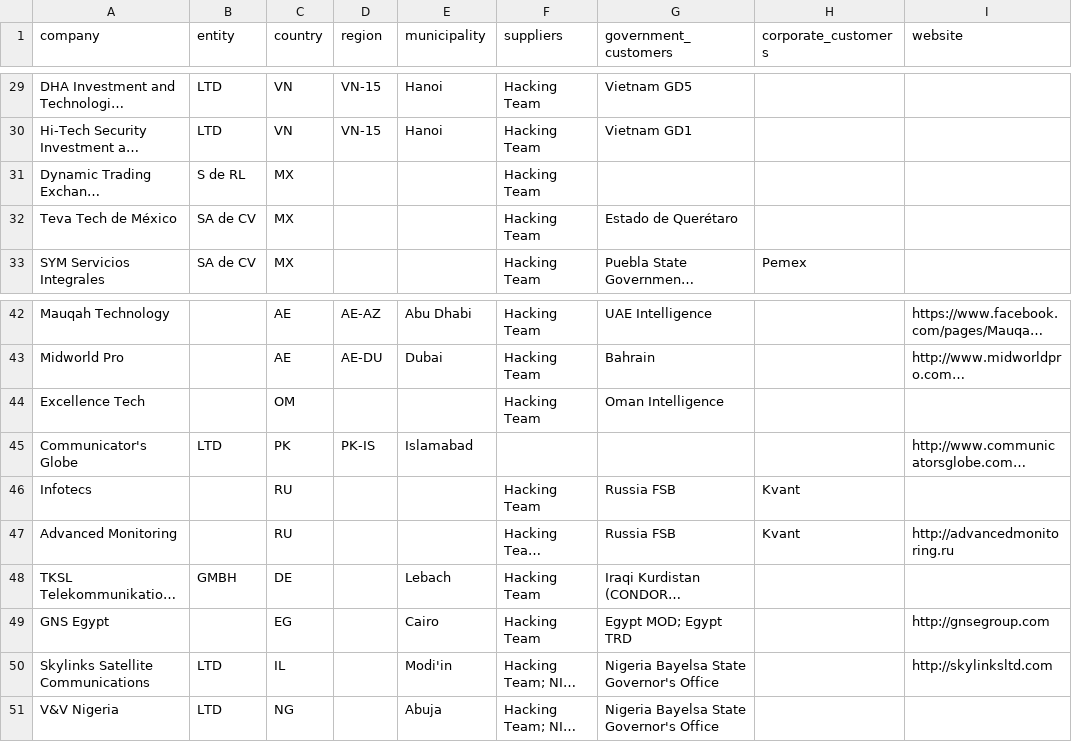
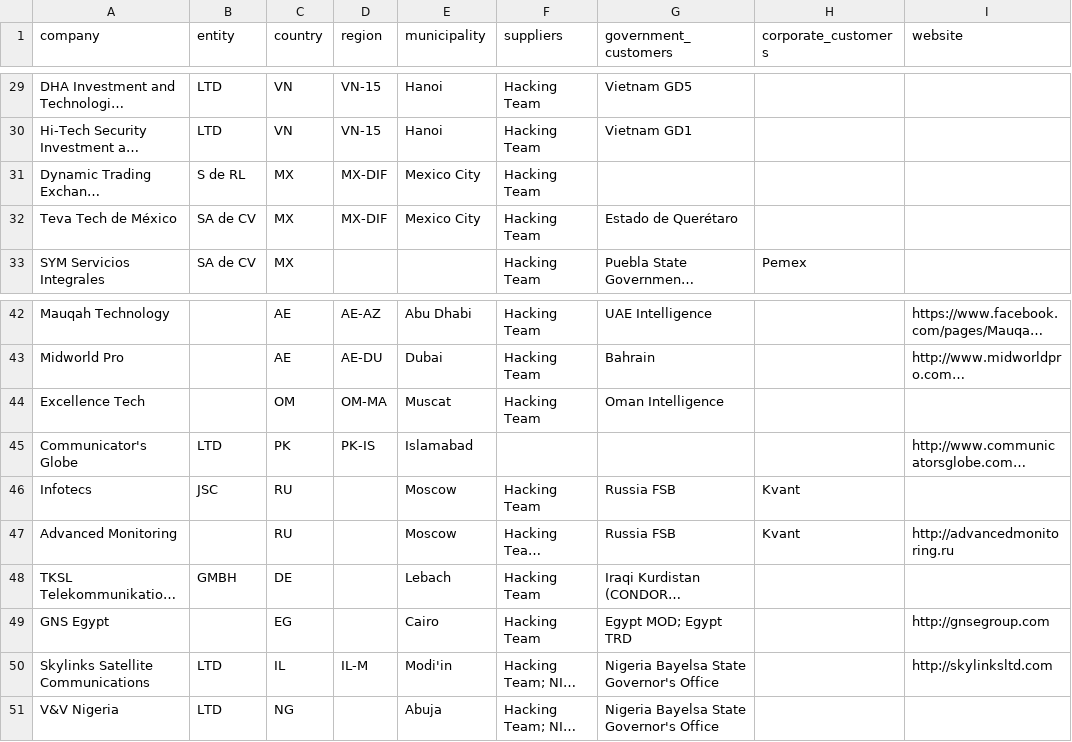
Before and after one commit to digitalfreedom/data-resellers, a CSV file: resellers.csv, drawn as a sheet; only a part is shown, gaps mark what is left out; long unchanged cells end in …; the diff covers the shown part only; the diff names each change by its address in the sheet, - before the commit and + after, or states it on an @@ line.

```diff
--- a/resellers.csv
+++ b/resellers.csv
-D31:D32 (region): (empty)
+D31:D32 (region): MX-DIF
-E31:E32 (municipality): (empty)
+E31:E32 (municipality): Mexico City
-D44 (region): (empty)
+D44 (region): OM-MA
-E44 (municipality): (empty)
+E44 (municipality): Muscat
-B46 (entity): (empty)
+B46 (entity): JSC
-E46:E47 (municipality): (empty)
+E46:E47 (municipality): Moscow
-D50 (region): (empty)
+D50 (region): IL-M
```
Also changed, not shown: 24 edited cells elsewhere in this file.
